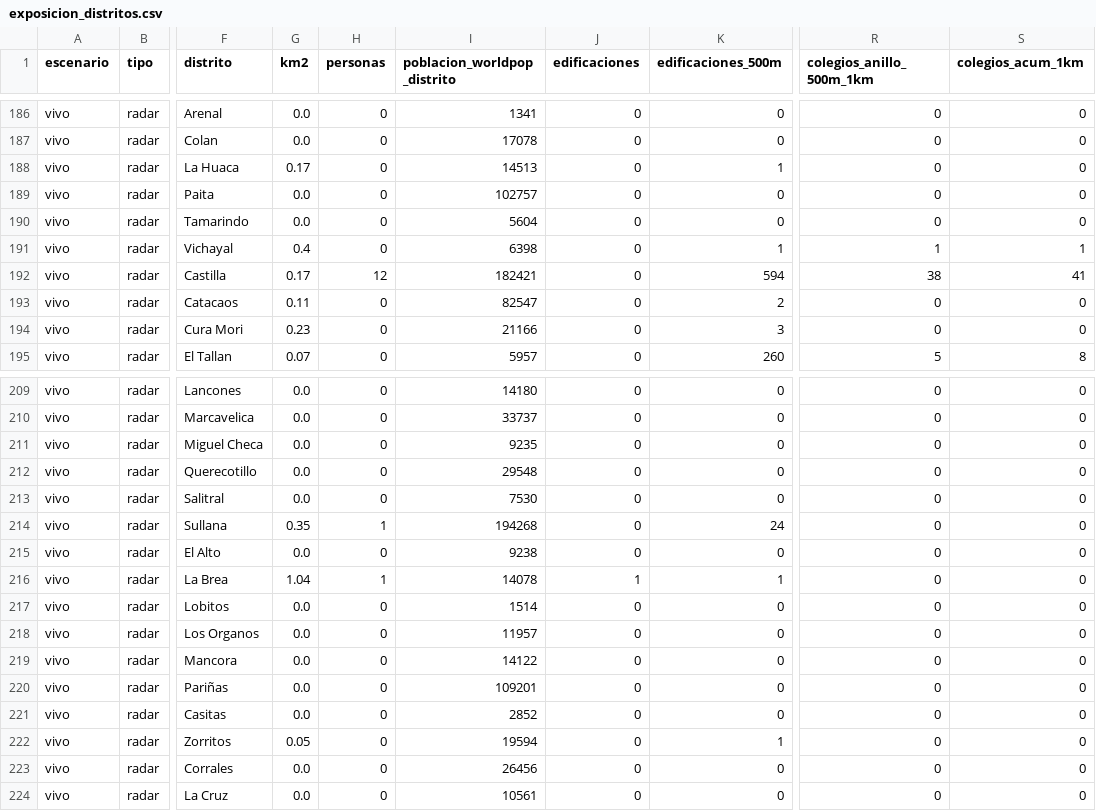
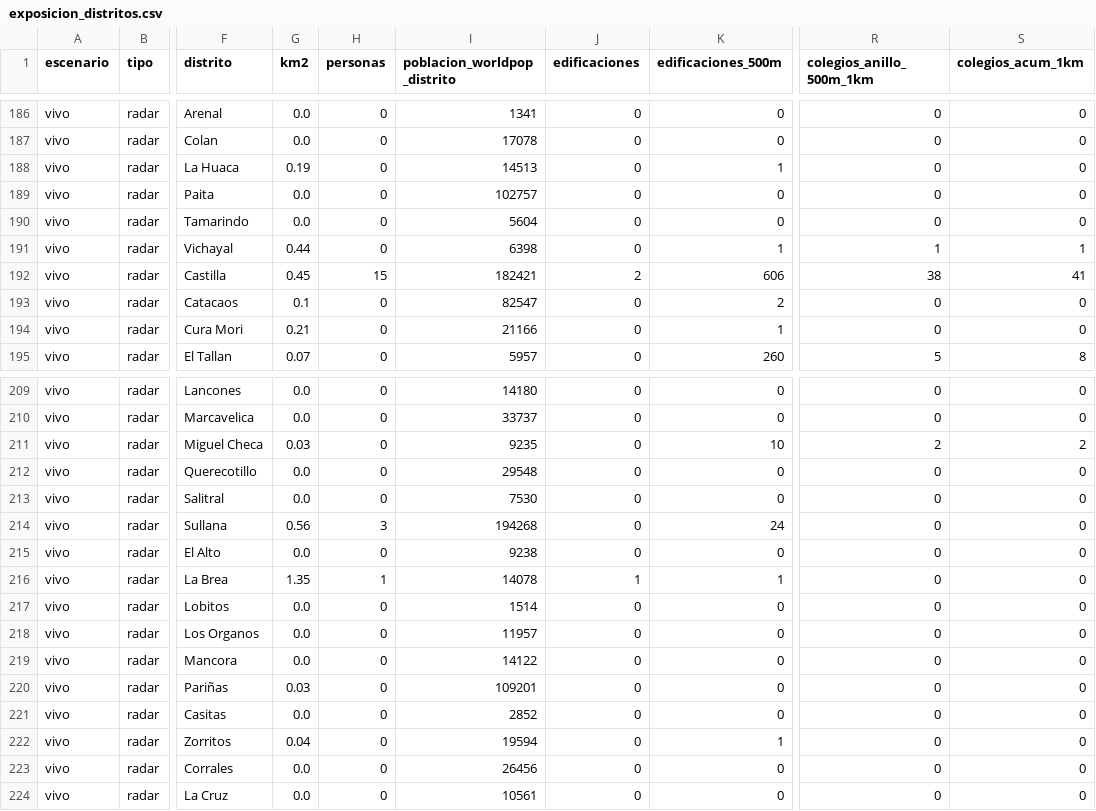
Before and after one commit to MarciaShapiama/iapn-inei, a CSV file: dashboard/data/descargas/exposicion_distritos.csv, drawn as a sheet; only a part is shown, gaps mark what is left out; the diff covers the shown part only; the diff names each change by its address in the sheet, - before the commit and + after, or states it on an @@ line.

```diff
--- a/dashboard/data/descargas/exposicion_distritos.csv
+++ b/dashboard/data/descargas/exposicion_distritos.csv
-G188 (km2): 0.17
+G188 (km2): 0.19
-G191 (km2): 0.4
+G191 (km2): 0.44
-G192 (km2): 0.17
+G192 (km2): 0.45
-H192 (personas): 12
+H192 (personas): 15
-J192 (edificaciones): 0
+J192 (edificaciones): 2
-K192 (edificaciones_500m): 594
+K192 (edificaciones_500m): 606
-G193 (km2): 0.11
+G193 (km2): 0.1
-G194 (km2): 0.23
+G194 (km2): 0.21
-K194 (edificaciones_500m): 3
+K194 (edificaciones_500m): 1
-G211 (km2): 0.0
+G211 (km2): 0.03
-K211 (edificaciones_500m): 0
+K211 (edificaciones_500m): 10
-R211 (colegios_anillo_500m_1km): 0
+R211 (colegios_anillo_500m_1km): 2
-S211 (colegios_acum_1km): 0
+S211 (colegios_acum_1km): 2
-G214 (km2): 0.35
+G214 (km2): 0.56
-H214 (personas): 1
+H214 (personas): 3
-G216 (km2): 1.04
+G216 (km2): 1.35
-G220 (km2): 0.0
+G220 (km2): 0.03
-G222 (km2): 0.05
+G222 (km2): 0.04
```
Also changed, not shown: 11 edited cells elsewhere in this file, data/versiones/manifiesto.csv, 26 other files.
